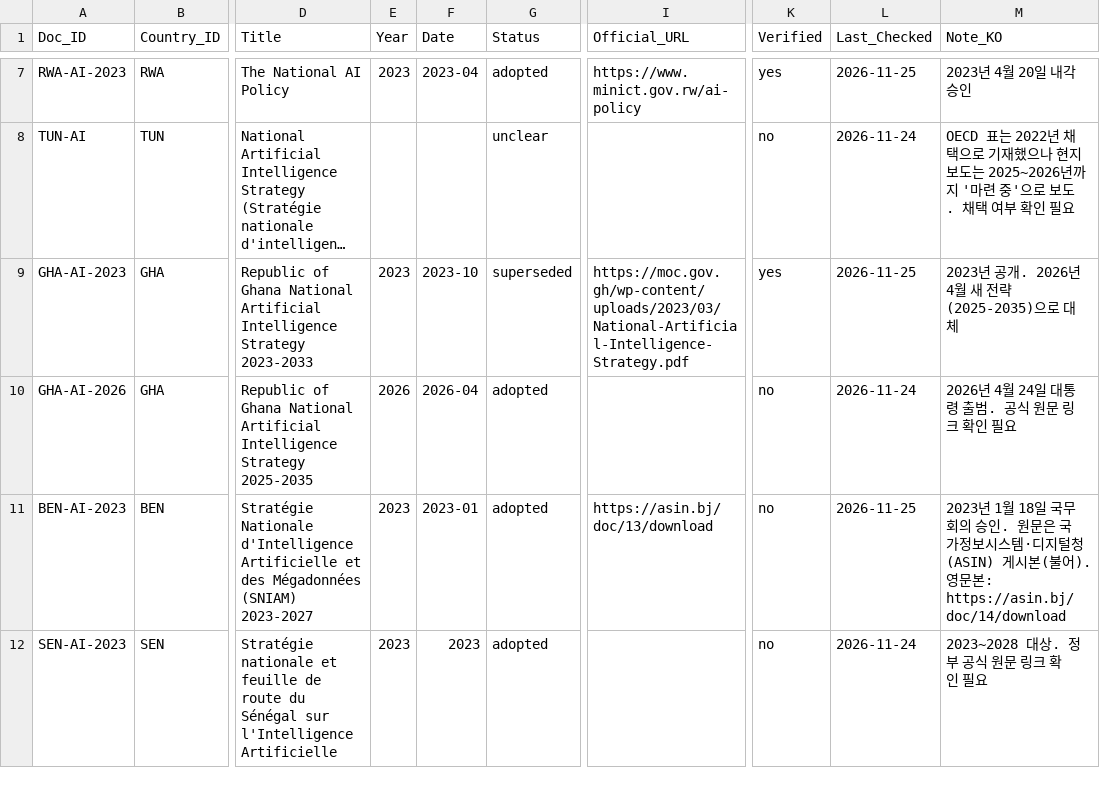
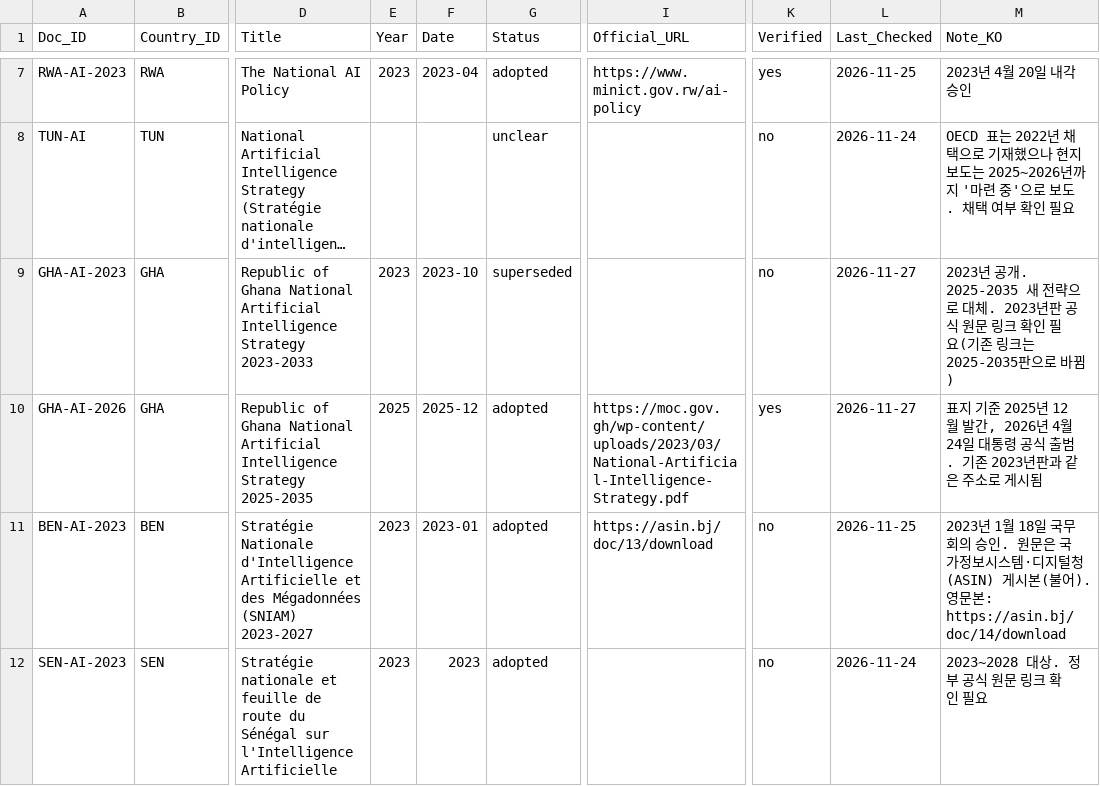
Before and after one commit to Institute-of-African-Studies-at-Yonsei/Africa-News, a CSV file: data/manual/policy_documents.csv, drawn as a sheet; only a part is shown, gaps mark what is left out; long unchanged cells end in …; the diff names each change by its address in the sheet, - before the commit and + after, or states it on an @@ line.

```diff
--- a/data/manual/policy_documents.csv
+++ b/data/manual/policy_documents.csv
-I9 (Official_URL): https://moc.gov.gh/wp-content/uploads/2023/03/National-Artificial-Intelligence-Strategy.pdf
+I9 (Official_URL): (empty)
-K9 (Verified): yes
+K9 (Verified): no
-L9 (Last_Checked): 2026-11-25
+L9 (Last_Checked): 2026-11-27
-M9 (Note_KO): …공개. 2026년 4월 새 전략(2025-2035)으로 대체
+M9 (Note_KO): …공개. 2025-2035 새 전략으로 대체. 2023년판 공식 원문 링크 확인 필요(기존 링크는 2025-2035판으로 바뀜)
-E10 (Year): 2026
+E10 (Year): 2025
-F10 (Date): 2026-04
+F10 (Date): 2025-12
-I10 (Official_URL): (empty)
+I10 (Official_URL): https://moc.gov.gh/wp-content/uploads/2023/03/National-Artificial-Intelligence-Strategy.pdf
-K10 (Verified): no
+K10 (Verified): yes
-L10 (Last_Checked): 2026-11-24
+L10 (Last_Checked): 2026-11-27
-M10 (Note_KO): 2026년 4월 24일 대통령 출범. 공식 원문 링크 확인 필요
+M10 (Note_KO): 표지 기준 2025년 12월 발간, 2026년 4월 24일 대통령 공식 출범. 기존 2023년판과 같은 주소로 게시됨
```
